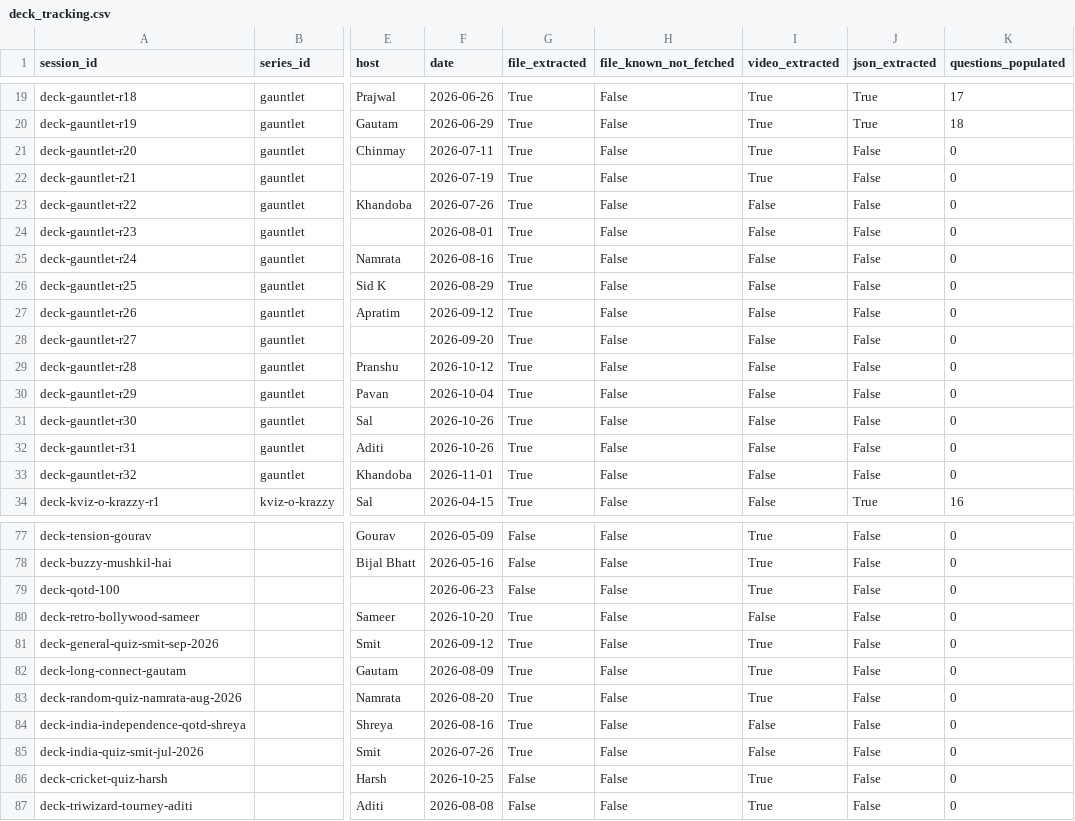
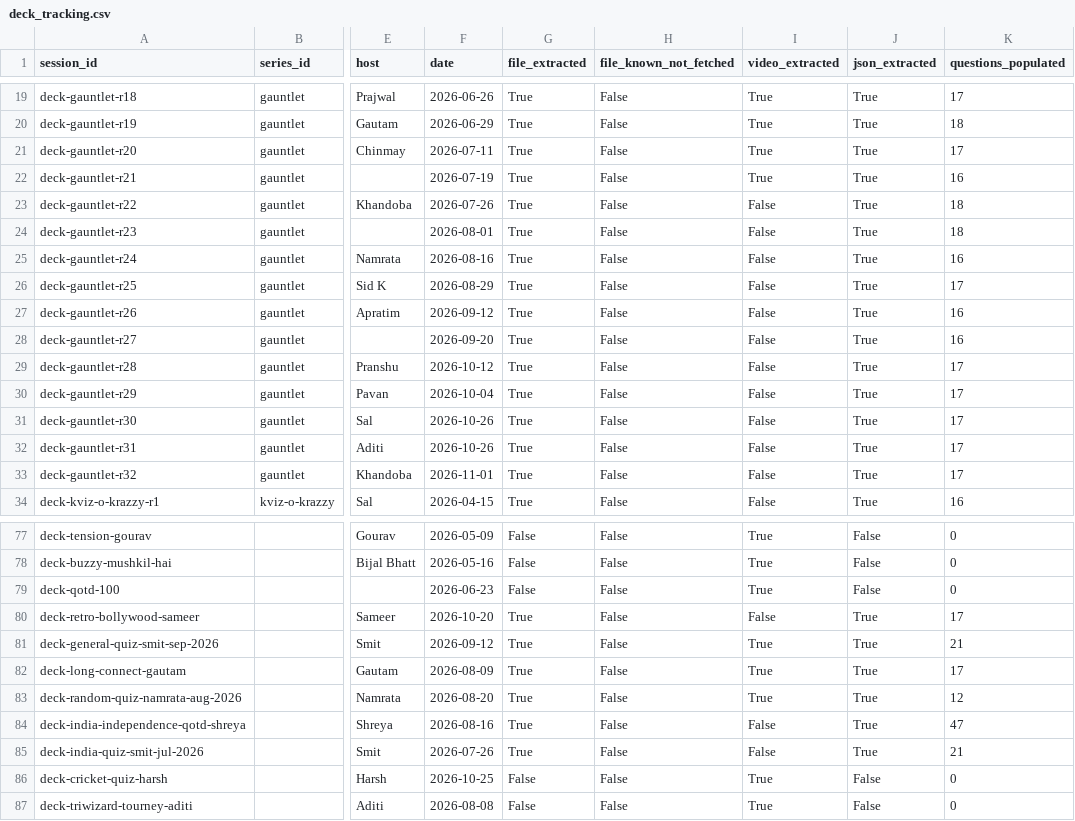
Before and after one commit to Saumay/kvizzing_questions_visualizer, a CSV file: v2/deck_tracking.csv, drawn as a sheet; only a part is shown, gaps mark what is left out; the diff covers the shown part only; the diff names each change by its address in the sheet, - before the commit and + after, or states it on an @@ line.

```diff
--- a/v2/deck_tracking.csv
+++ b/v2/deck_tracking.csv
-J21:J33 (json_extracted): False
+J21:J33 (json_extracted): True
-K21 (questions_populated): 0
+K21 (questions_populated): 17
-K22 (questions_populated): 0
+K22 (questions_populated): 16
-K23:K24 (questions_populated): 0
+K23:K24 (questions_populated): 18
-K25 (questions_populated): 0
+K25 (questions_populated): 16
-K26 (questions_populated): 0
+K26 (questions_populated): 17
-K27:K28 (questions_populated): 0
+K27:K28 (questions_populated): 16
-K29:K33 (questions_populated): 0
+K29:K33 (questions_populated): 17
-J80:J85 (json_extracted): False
+J80:J85 (json_extracted): True
-K80 (questions_populated): 0
+K80 (questions_populated): 17
-K81 (questions_populated): 0
+K81 (questions_populated): 21
-K82 (questions_populated): 0
+K82 (questions_populated): 17
-K83 (questions_populated): 0
+K83 (questions_populated): 12
-K84 (questions_populated): 0
+K84 (questions_populated): 47
-K85 (questions_populated): 0
+K85 (questions_populated): 21
```
Also changed, not shown: 8 edited cells elsewhere in this file, v2/backlog_tracking.csv, v2/session_backlog.csv, 32 other files.
